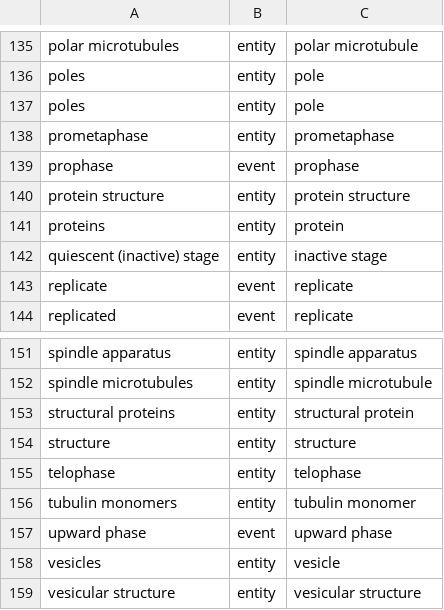
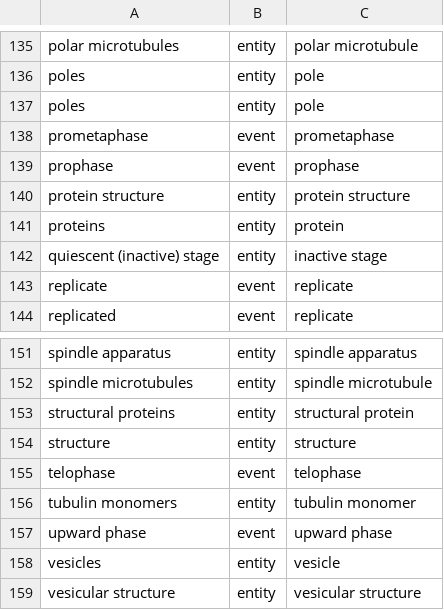
Before and after one commit to openstax/research-wrst, a CSV file: textbook_data/terms/processed/openstax_10_2.csv, drawn as a sheet; only a part is shown, gaps mark what is left out.

Commit message:
updated terms per Matthews suggestion

```diff
--- a/textbook_data/terms/processed/openstax_10_2.csv
+++ b/textbook_data/terms/processed/openstax_10_2.csv
@@ -137,3 +137,3 @@ poles,entity,pole
 poles,entity,pole
-prometaphase,entity,prometaphase
+prometaphase,event,prometaphase
 prophase,event,prophase
@@ -154,3 +154,3 @@ structural proteins,entity,structural protein
 structure,entity,structure
-telophase,entity,telophase
+telophase,event,telophase
 tubulin monomers,entity,tubulin monomer
```
Also changed, not shown: 1 other file.
